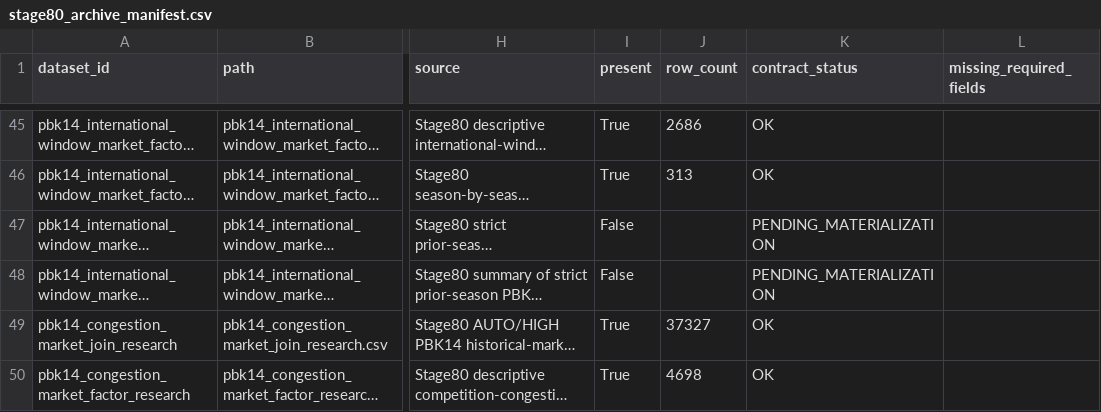
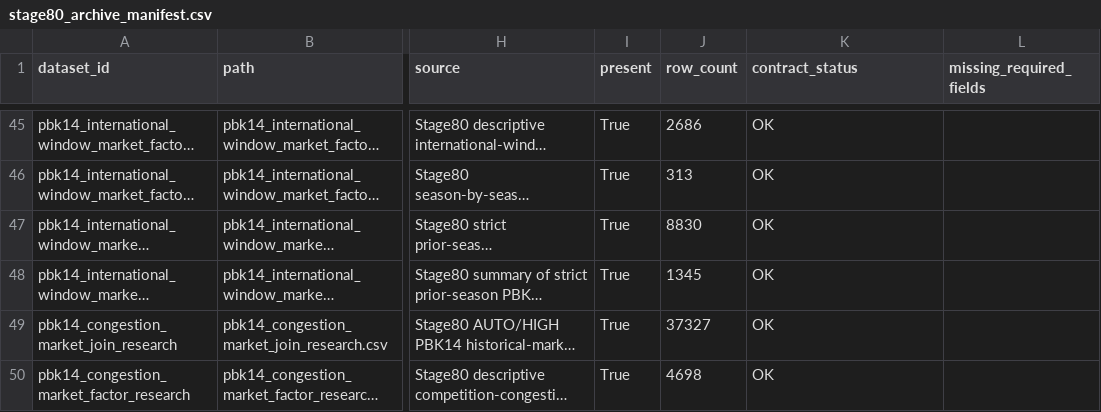
Before and after one commit to nekakoval-crypto/football-data-bridge, a CSV file: ops/stage80_archive_manifest.csv, drawn as a sheet; only a part is shown, gaps mark what is left out; long unchanged cells end in …; the diff names each change by its address in the sheet, - before the commit and + after, or states it on an @@ line.

Commit message:
Stage 80 archive layers update

```diff
--- a/ops/stage80_archive_manifest.csv
+++ b/ops/stage80_archive_manifest.csv
-I47:I48 (present): False
+I47:I48 (present): True
-J47 (row_count): (empty)
+J47 (row_count): 8830
-K47:K48 (contract_status): PENDING_MATERIALIZATION
+K47:K48 (contract_status): OK
-J48 (row_count): (empty)
+J48 (row_count): 1345
```
Also changed, not shown: 6 other files.
